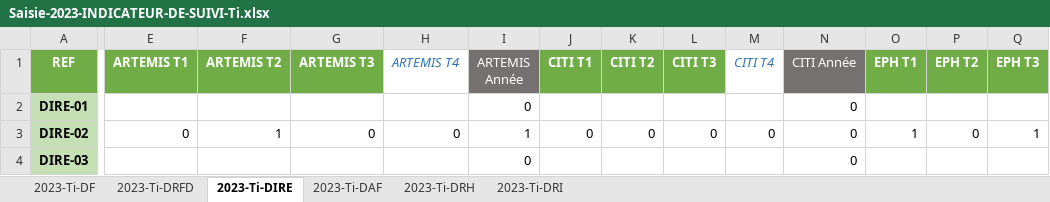
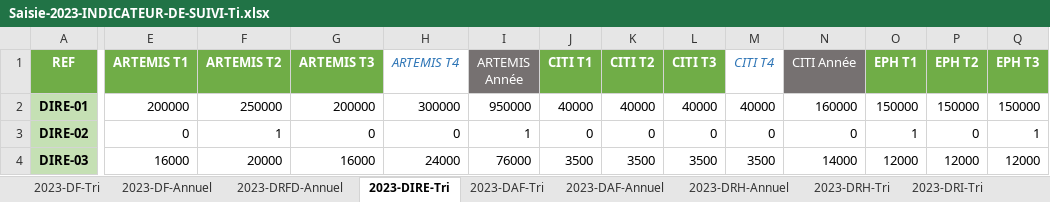
Before and after one commit to mathias-caillard/dashboard-tsp, an Excel workbook: assets/Saisie-2023-INDICATEUR-DE-SUIVI-Ti.xlsx, sheet 2023-DIRE-Tri, drawn as a sheet; only a part is shown, gaps mark what is left out; values as stored, in another font and other column widths than the file's, no borders; the diff covers the shown part only; the diff names each change by its address in the sheet, - before the commit and + after, or states it on an @@ line.

```diff
--- a/assets/Saisie-2023-INDICATEUR-DE-SUIVI-Ti.xlsx (sheet 2023-DIRE-Tri)
+++ b/assets/Saisie-2023-INDICATEUR-DE-SUIVI-Ti.xlsx (sheet 2023-DIRE-Tri)
-sheet tab: 2023-Ti-DF
+sheet tab: 2023-DF-Tri
-sheet tab: 2023-Ti-DRFD
+sheet tab: 2023-DRFD-Annuel
-sheet tab: 2023-Ti-DIRE
+sheet tab: 2023-DIRE-Tri
-sheet tab: 2023-Ti-DAF
+sheet tab: 2023-DAF-Tri
-sheet tab: 2023-Ti-DRH
+sheet tab: 2023-DRH-Annuel
-sheet tab: 2023-Ti-DRI
+sheet tab: 2023-DRI-Tri
+sheet tab: 2023-DF-Annuel
+sheet tab: 2023-DAF-Annuel
+sheet tab: 2023-DRH-Tri
-E2 (ARTEMIS T1): (empty)
+E2 (ARTEMIS T1): 200000
-F2 (ARTEMIS T2): (empty)
+F2 (ARTEMIS T2): 250000
-G2 (ARTEMIS T3): (empty)
+G2 (ARTEMIS T3): 200000
-H2 (ARTEMIS T4): (empty)
+H2 (ARTEMIS T4): 300000
-I2 (ARTEMIS Année): 0
+I2 (ARTEMIS Année): 950000
-J2 (CITI T1): (empty)
+J2 (CITI T1): 40000
-K2 (CITI T2): (empty)
+K2 (CITI T2): 40000
-L2 (CITI T3): (empty)
+L2 (CITI T3): 40000
-M2 (CITI T4): (empty)
+M2 (CITI T4): 40000
-N2 (CITI Année): 0
+N2 (CITI Année): 160000
-O2 (EPH T1): (empty)
+O2 (EPH T1): 150000
-P2 (EPH T2): (empty)
+P2 (EPH T2): 150000
-Q2 (EPH T3): (empty)
+Q2 (EPH T3): 150000
-E4 (ARTEMIS T1): (empty)
+E4 (ARTEMIS T1): 16000
-F4 (ARTEMIS T2): (empty)
+F4 (ARTEMIS T2): 20000
-G4 (ARTEMIS T3): (empty)
+G4 (ARTEMIS T3): 16000
-H4 (ARTEMIS T4): (empty)
+H4 (ARTEMIS T4): 24000
-I4 (ARTEMIS Année): 0
+I4 (ARTEMIS Année): 76000
-J4 (CITI T1): (empty)
+J4 (CITI T1): 3500
-K4 (CITI T2): (empty)
+K4 (CITI T2): 3500
-L4 (CITI T3): (empty)
+L4 (CITI T3): 3500
-M4 (CITI T4): (empty)
+M4 (CITI T4): 3500
-N4 (CITI Année): 0
+N4 (CITI Année): 14000
-O4 (EPH T1): (empty)
+O4 (EPH T1): 12000
-P4 (EPH T2): (empty)
+P4 (EPH T2): 12000
-Q4 (EPH T3): (empty)
+Q4 (EPH T3): 12000
```
Also changed, not shown: 34 edited cells elsewhere in this sheet, sheet 2023-DAF-Tri, sheet 2023-DRH-Annuel, sheet 2023-DF-Tri, sheet 2023-DRI-Tri, sheet 2023-DRFD-Annuel, other sheet tabs, formulas that keep their value, 3 other files.
